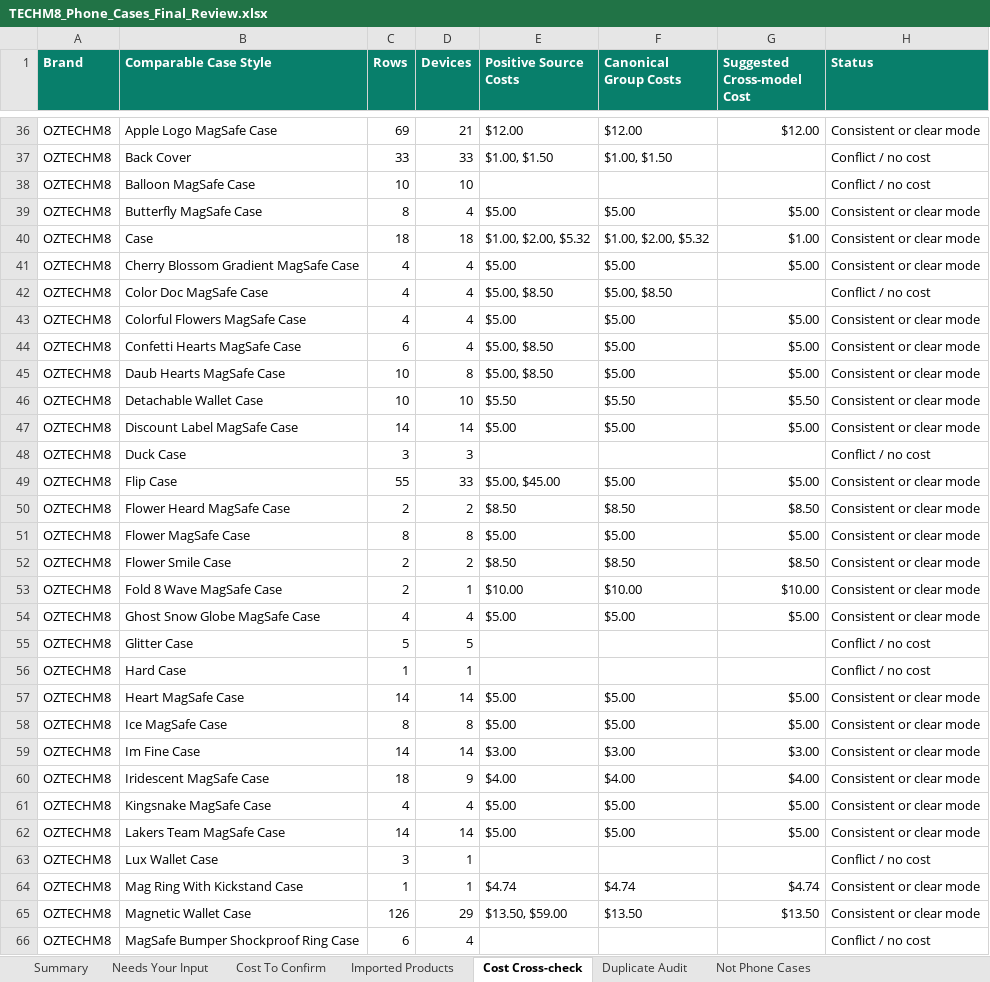
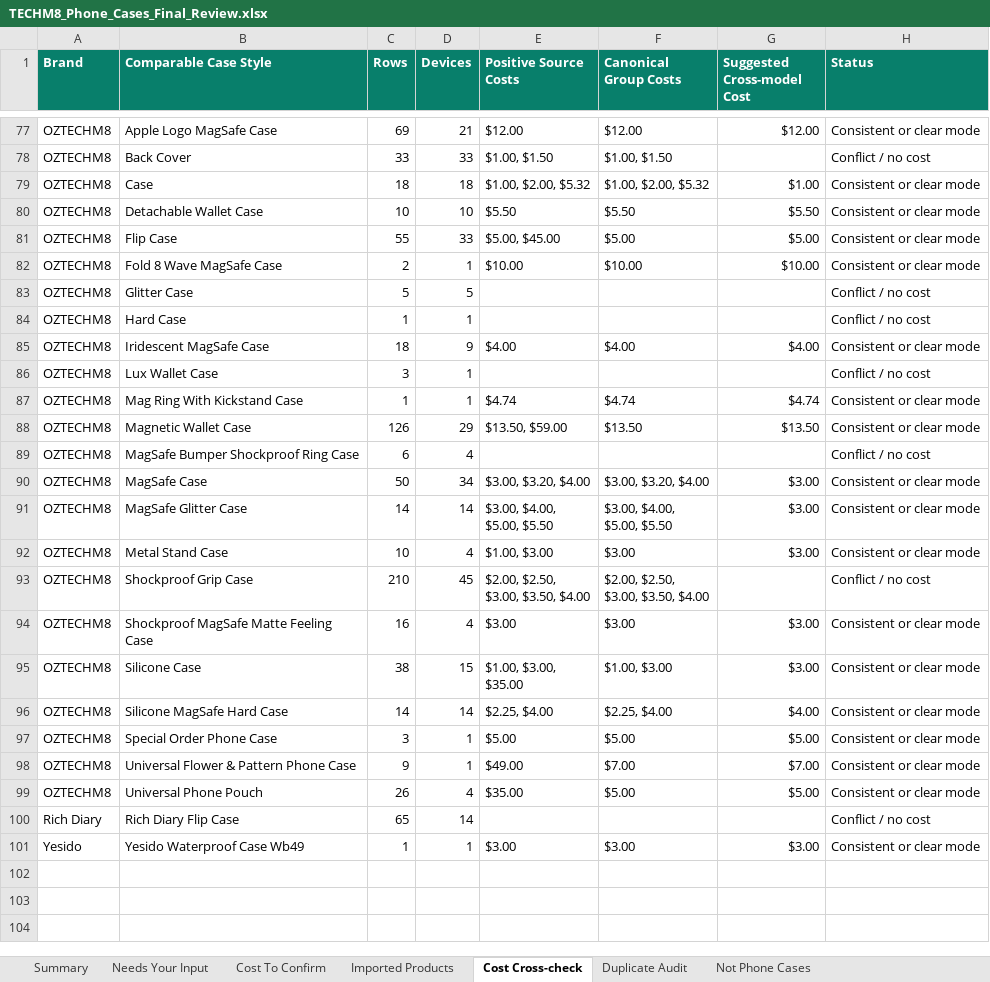
Before and after one commit to bowenmiao-tech/TECHM8-PRICE-LIST, an Excel workbook: outputs/phone-case-catalog-reconciliation-20260819/TECHM8_Phone_Cases_Final_Review.xlsx, sheet Cost Cross-check, drawn as a sheet; only a part is shown, gaps mark what is left out; the shorter side is filled out with more unchanged rows; values as stored, in another font and other column widths than the file's, no borders; table styles not drawn; removed rows and columns are numbered as before the commit, all else as after; the diff covers the shown part only; the diff names each change by its address in the sheet, - before the commit and + after, or states it on an @@ line.

```diff
--- a/outputs/phone-case-catalog-reconciliation-20260819/TECHM8_Phone_Cases_Final_Review.xlsx (sheet Cost Cross-check)
+++ b/outputs/phone-case-catalog-reconciliation-20260819/TECHM8_Phone_Cases_Final_Review.xlsx (sheet Cost Cross-check)
-row 38: OZTECHM8 | Balloon MagSafe Case | 10 | 10 |  |  |  | Conflict / no cost
-row 39: OZTECHM8 | Butterfly MagSafe Case | 8 | 4 | $5.00 | $5.00 | $5.00 | Consistent or clear mode
-row 41: OZTECHM8 | Cherry Blossom Gradient MagSafe Case | 4 | 4 | $5.00 | $5.00 | $5.00 | Consistent or clear mode
-row 42: OZTECHM8 | Color Doc MagSafe Case | 4 | 4 | $5.00, $8.50 | $5.00, $8.50 |  | Conflict / no cost
-row 43: OZTECHM8 | Colorful Flowers MagSafe Case | 4 | 4 | $5.00 | $5.00 | $5.00 | Consistent or clear mode
-row 44: OZTECHM8 | Confetti Hearts MagSafe Case | 6 | 4 | $5.00, $8.50 | $5.00 | $5.00 | Consistent or clear mode
-row 45: OZTECHM8 | Daub Hearts MagSafe Case | 10 | 8 | $5.00, $8.50 | $5.00 | $5.00 | Consistent or clear mode
-row 47: OZTECHM8 | Discount Label MagSafe Case | 14 | 14 | $5.00 | $5.00 | $5.00 | Consistent or clear mode
-row 48: OZTECHM8 | Duck Case | 3 | 3 |  |  |  | Conflict / no cost
-row 50: OZTECHM8 | Flower Heard MagSafe Case | 2 | 2 | $8.50 | $8.50 | $8.50 | Consistent or clear mode
-row 51: OZTECHM8 | Flower MagSafe Case | 8 | 8 | $5.00 | $5.00 | $5.00 | Consistent or clear mode
-row 52: OZTECHM8 | Flower Smile Case | 2 | 2 | $8.50 | $8.50 | $8.50 | Consistent or clear mode
-row 54: OZTECHM8 | Ghost Snow Globe MagSafe Case | 4 | 4 | $5.00 | $5.00 | $5.00 | Consistent or clear mode
-row 57: OZTECHM8 | Heart MagSafe Case | 14 | 14 | $5.00 | $5.00 | $5.00 | Consistent or clear mode
-row 58: OZTECHM8 | Ice MagSafe Case | 8 | 8 | $5.00 | $5.00 | $5.00 | Consistent or clear mode
-row 59: OZTECHM8 | Im Fine Case | 14 | 14 | $3.00 | $3.00 | $3.00 | Consistent or clear mode
-row 61: OZTECHM8 | Kingsnake MagSafe Case | 4 | 4 | $5.00 | $5.00 | $5.00 | Consistent or clear mode
-row 62: OZTECHM8 | Lakers Team MagSafe Case | 14 | 14 | $5.00 | $5.00 | $5.00 | Consistent or clear mode
```
Also changed, not shown: 42 added rows, 25 removed rows and 9 edited cells elsewhere in this sheet, sheet Imported Products, sheet Needs Your Input, sheet Cost To Confirm, sheet Summary, 6 other files.
